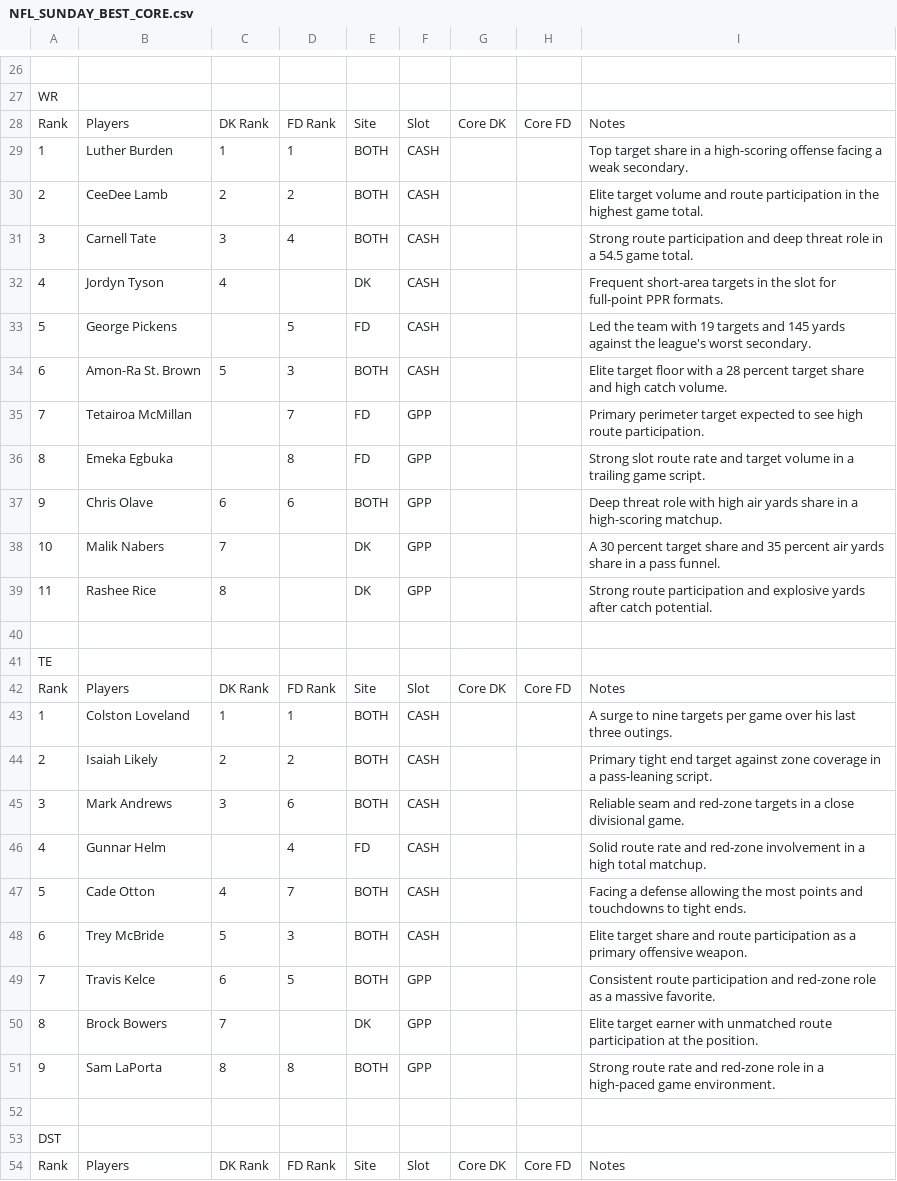
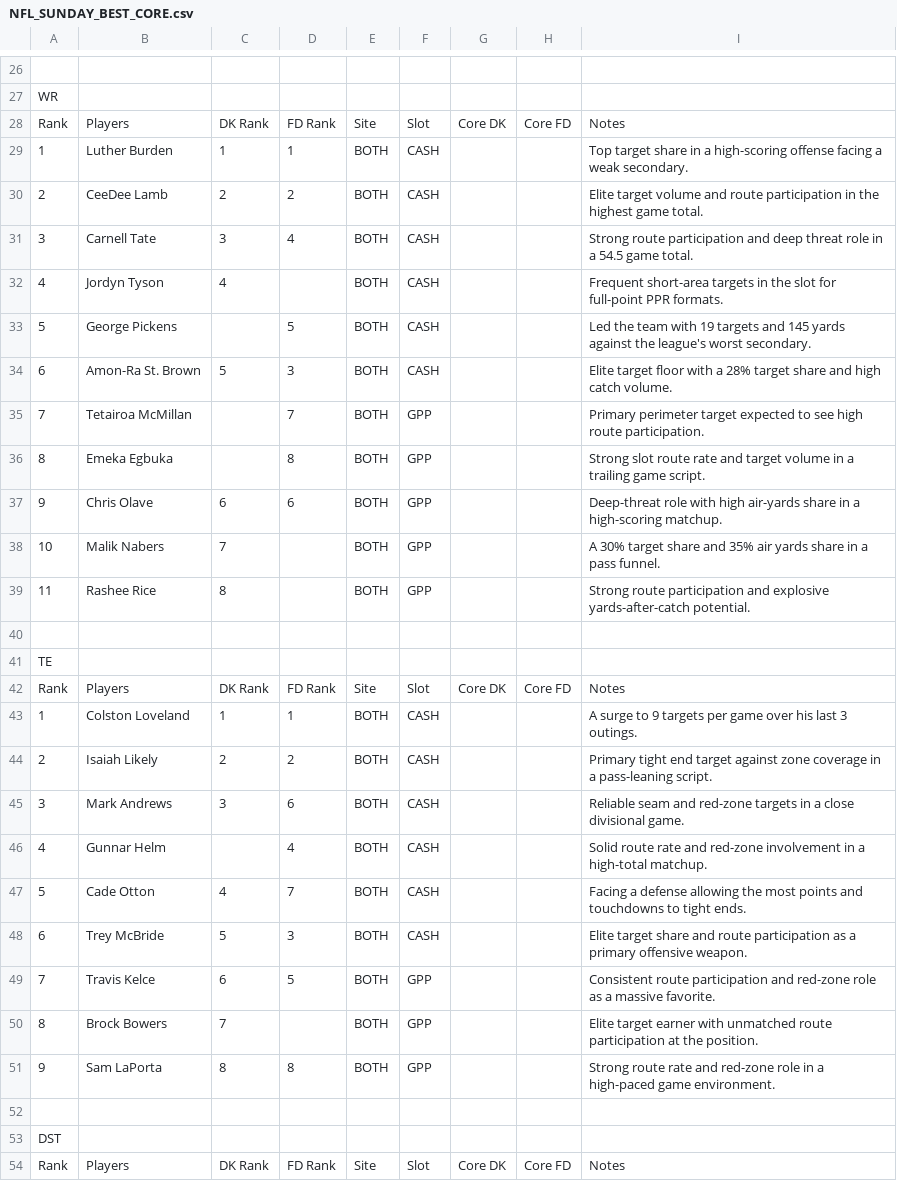
Before and after one commit to chrisgimino/nflcoreplays, a CSV file: NFL_SUNDAY_BEST_CORE.csv, drawn as a sheet; only a part is shown, gaps mark what is left out; the diff covers the shown part only.

Commit message:
Update NFL_SUNDAY_BEST_CORE.csv - 2026-11-21 15:58

```diff
--- a/NFL_SUNDAY_BEST_CORE.csv
+++ b/NFL_SUNDAY_BEST_CORE.csv
@@ -31,10 +31,10 @@ Rank,Players,DK Rank,FD Rank,Site,Slot,Core DK,Core FD,Notes
 3,Carnell Tate,3,4,BOTH,CASH,,,Strong route participation and deep threat role in a 54.5 game total.
-4,Jordyn Tyson,4,,DK,CASH,,,Frequent short-area targets in the slot for full-point PPR formats.
-5,George Pickens,,5,FD,CASH,,,Led the team with 19 targets and 145 yards against the league's worst secondary.
-6,Amon-Ra St. Brown,5,3,BOTH,CASH,,,Elite target floor with a 28 percent target share and high catch volume.
-7,Tetairoa McMillan,,7,FD,GPP,,,Primary perimeter target expected to see high route participation.
-8,Emeka Egbuka,,8,FD,GPP,,,Strong slot route rate and target volume in a trailing game script.
-9,Chris Olave,6,6,BOTH,GPP,,,Deep threat role with high air yards share in a high-scoring matchup.
-10,Malik Nabers,7,,DK,GPP,,,A 30 percent target share and 35 percent air yards share in a pass funnel.
-11,Rashee Rice,8,,DK,GPP,,,Strong route participation and explosive yards after catch potential.
+4,Jordyn Tyson,4,,BOTH,CASH,,,Frequent short-area targets in the slot for full-point PPR formats.
+5,George Pickens,,5,BOTH,CASH,,,Led the team with 19 targets and 145 yards against the league's worst secondary.
+6,Amon-Ra St. Brown,5,3,BOTH,CASH,,,Elite target floor with a 28% target share and high catch volume.
+7,Tetairoa McMillan,,7,BOTH,GPP,,,Primary perimeter target expected to see high route participation.
+8,Emeka Egbuka,,8,BOTH,GPP,,,Strong slot route rate and target volume in a trailing game script.
+9,Chris Olave,6,6,BOTH,GPP,,,Deep-threat role with high air-yards share in a high-scoring matchup.
+10,Malik Nabers,7,,BOTH,GPP,,,A 30% target share and 35% air yards share in a pass funnel.
+11,Rashee Rice,8,,BOTH,GPP,,,Strong route participation and explosive yards-after-catch potential.
 ,,,,,,,,
@@ -42,6 +42,6 @@ TE,,,,,,,,
 Rank,Players,DK Rank,FD Rank,Site,Slot,Core DK,Core FD,Notes
-1,Colston Loveland,1,1,BOTH,CASH,,,A surge to nine targets per game over his last three outings.
+1,Colston Loveland,1,1,BOTH,CASH,,,A surge to 9 targets per game over his last 3 outings.
 2,Isaiah Likely,2,2,BOTH,CASH,,,Primary tight end target against zone coverage in a pass-leaning script.
 3,Mark Andrews,3,6,BOTH,CASH,,,Reliable seam and red-zone targets in a close divisional game.
-4,Gunnar Helm,,4,FD,CASH,,,Solid route rate and red-zone involvement in a high total matchup.
+4,Gunnar Helm,,4,BOTH,CASH,,,Solid route rate and red-zone involvement in a high-total matchup.
 5,Cade Otton,4,7,BOTH,CASH,,,Facing a defense allowing the most points and touchdowns to tight ends.
@@ -49,3 +49,3 @@ Rank,Players,DK Rank,FD Rank,Site,Slot,Core DK,Core FD,Notes
 7,Travis Kelce,6,5,BOTH,GPP,,,Consistent route participation and red-zone role as a massive favorite.
-8,Brock Bowers,7,,DK,GPP,,,Elite target earner with unmatched route participation at the position.
+8,Brock Bowers,7,,BOTH,GPP,,,Elite target earner with unmatched route participation at the position.
 9,Sam LaPorta,8,8,BOTH,GPP,,,Strong route rate and red-zone role in a high-paced game environment.
```
Also changed, not shown: 10 edited cells elsewhere in this file.
